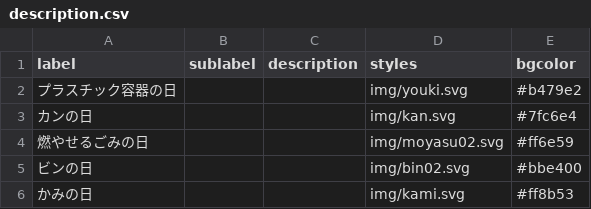
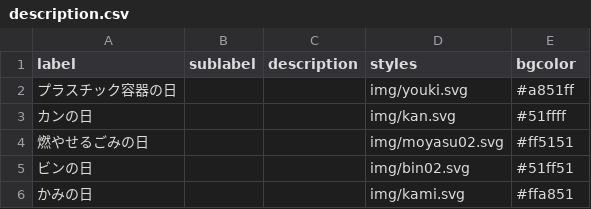
Before and after one commit to izunokuni-hai/izunokuni.5374, a CSV file: data/description.csv, drawn as a sheet.

Commit message:
Update description.csv

```diff
--- a/data/description.csv
+++ b/data/description.csv
@@ -1,6 +1,6 @@
 label,sublabel,description,styles,bgcolor
-プラスチック容器の日,,,img/youki.svg,#b479e2
-カンの日,,,img/kan.svg,#7fc6e4
-燃やせるごみの日,,,img/moyasu02.svg,#ff6e59
-ビンの日,,,img/bin02.svg,#bbe400
-かみの日,,,img/kami.svg,#ff8b53
+プラスチック容器の日,,,img/youki.svg,#a851ff
+カンの日,,,img/kan.svg,#51ffff
+燃やせるごみの日,,,img/moyasu02.svg,#ff5151
+ビンの日,,,img/bin02.svg,#51ff51
+かみの日,,,img/kami.svg,#ffa851
```
